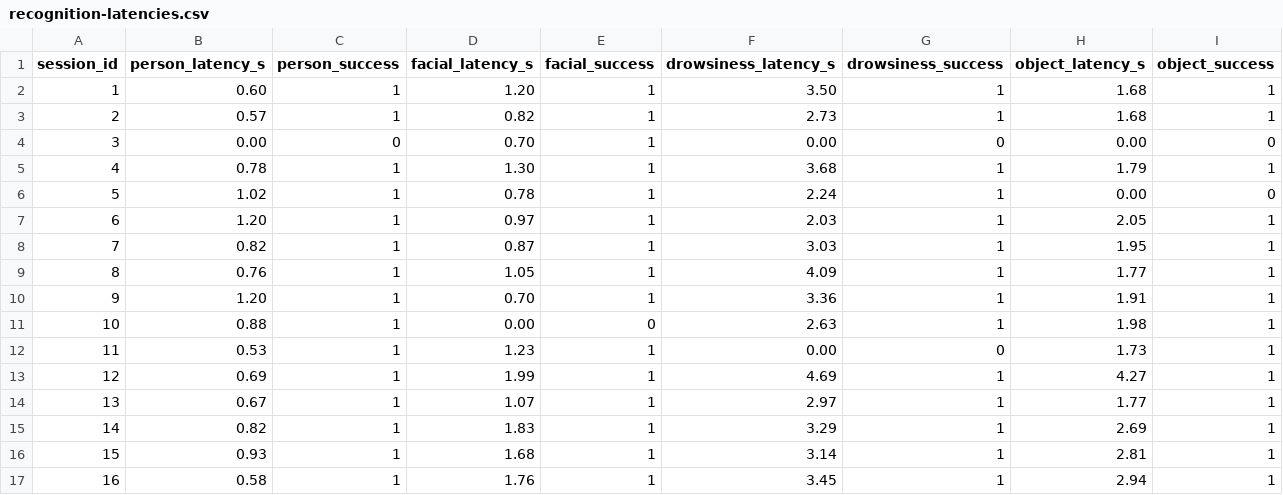
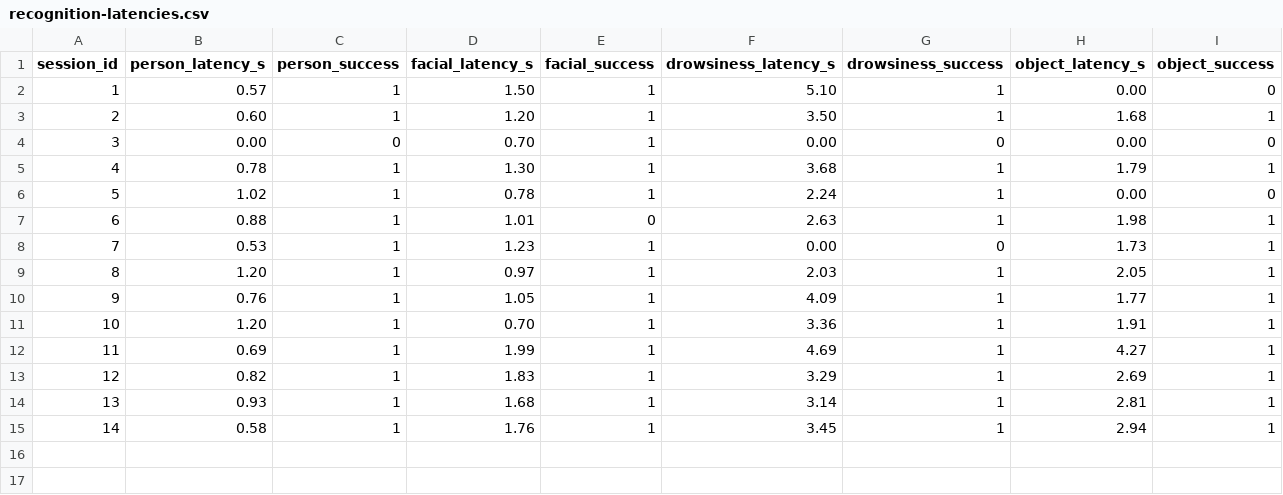
Before and after one commit to gleiston-guerrero/ProyectoTorddis, a CSV file: data/raw/recognition-latencies.csv, drawn as a sheet; removed rows and columns are numbered as before the commit, all else as after; the diff names each change by its address in the sheet, - before the commit and + after, or states it on an @@ line.

```diff
--- a/data/raw/recognition-latencies.csv
+++ b/data/raw/recognition-latencies.csv
+row 2: 1 | 0.57 | 1 | 1.50 | 1 | 5.10 | 1 | 0.00 | 0
@@ column A (session_id) renumbered from row 3 down @@
-row 3: 2 | 0.57 | 1 | 0.82 | 1 | 2.73 | 1 | 1.68 | 1
+row 7: 6 | 0.88 | 1 | 1.01 | 0 | 2.63 | 1 | 1.98 | 1
@@ row 12 moved to row 8: 7 @@
-row 8: 7 | 0.82 | 1 | 0.87 | 1 | 3.03 | 1 | 1.95 | 1
-row 11: 10 | 0.88 | 1 | 0.00 | 0 | 2.63 | 1 | 1.98 | 1
-row 14: 13 | 0.67 | 1 | 1.07 | 1 | 2.97 | 1 | 1.77 | 1
```
Also changed, not shown: data/raw/likert-effectiveness.csv, data/raw/sus-responses.csv, 2 other files.
